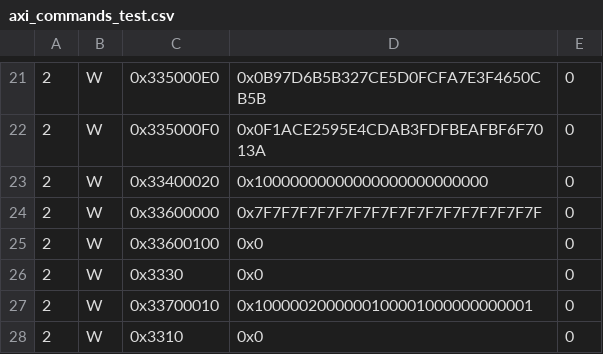
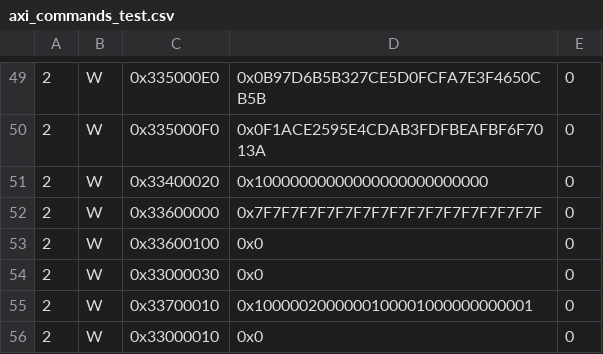
Before and after one commit to madanva/cs217-kernelfusion-project, a CSV file: src/Top/axi_commands_test.csv, drawn as a sheet; only a part is shown, gaps mark what is left out; the diff covers the shown part only.

```diff
--- a/src/Top/axi_commands_test.csv
+++ b/src/Top/axi_commands_test.csv
@@ -25,4 +53,4 @@
 2,W,0x33600100,0x0,0
-2,W,0x3330,0x0,0
+2,W,0x33000030,0x0,0
 2,W,0x33700010,0x1000002000000100001000000000001,0
-2,W,0x3310,0x0,0
+2,W,0x33000010,0x0,0
```
Also changed, not shown: 28 added rows and 1 edited cell elsewhere in this file, 1 other file.
